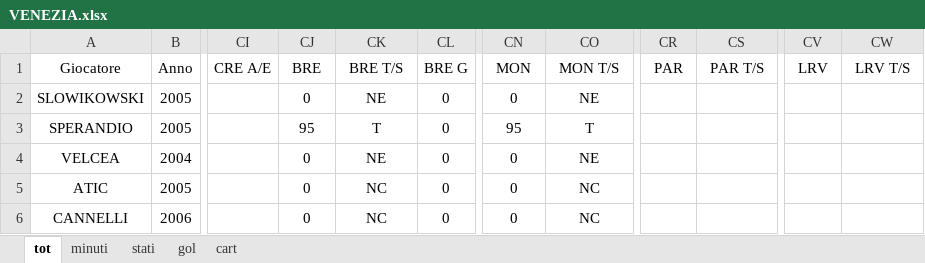
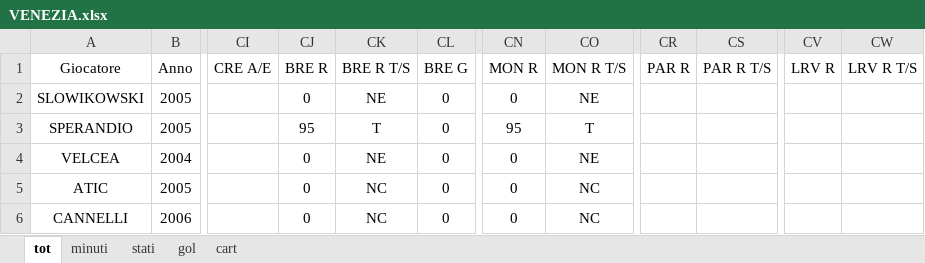
Before and after one commit to elrampa92/VFCu19, an Excel workbook: DATABASE/VENEZIA.xlsx, sheet tot, drawn as a sheet; only a part is shown, gaps mark what is left out; values as stored, in another font and other column widths than the file's, no borders; the diff names each change by its address in the sheet, - before the commit and + after, or states it on an @@ line.

Commit message:
Add files via upload

```diff
--- a/DATABASE/VENEZIA.xlsx (sheet tot)
+++ b/DATABASE/VENEZIA.xlsx (sheet tot)
-CJ1: BRE
+CJ1: BRE R
-CK1: BRE T/S
+CK1: BRE R T/S
-CN1: MON
+CN1: MON R
-CO1: MON T/S
+CO1: MON R T/S
-CR1: PAR
+CR1: PAR R
-CS1: PAR T/S
+CS1: PAR R T/S
-CV1: LRV
+CV1: LRV R
-CW1: LRV T/S
+CW1: LRV R T/S
```
Also changed, not shown: sheet minuti, sheet stati.
